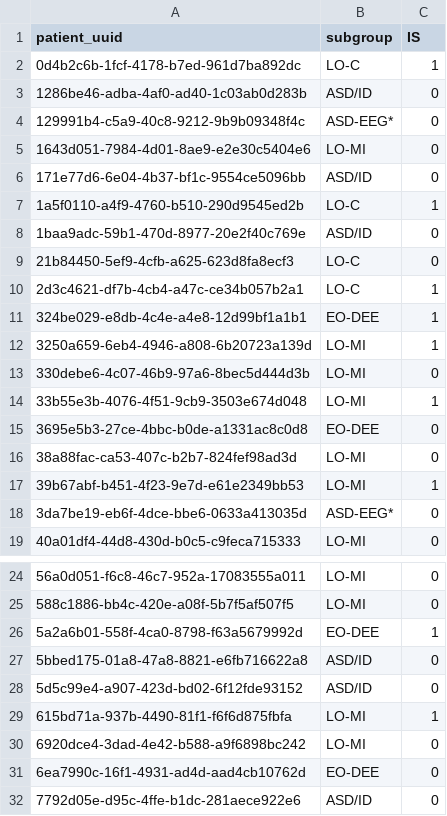
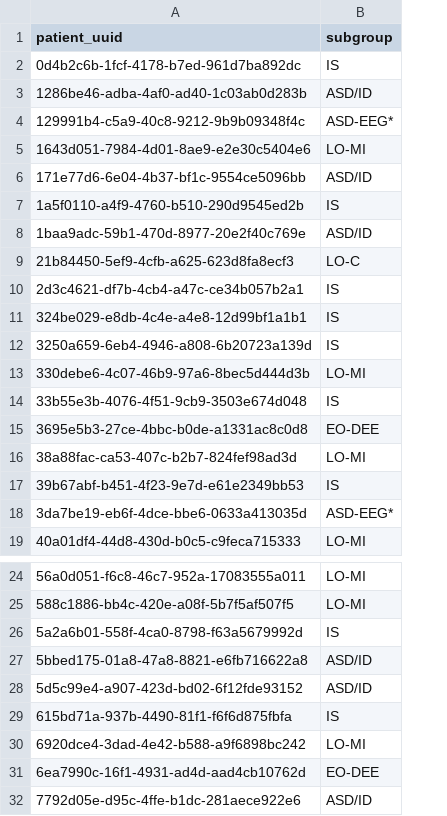
Before and after one commit to KiranSmelser/citizen-scn2a, a CSV file: data/classifiers/subgroups_v2.csv, drawn as a sheet; only a part is shown, gaps mark what is left out; the diff covers the shown part only; the diff names each change by its address in the sheet, - before the commit and + after, or states it on an @@ line.

Commit message:
updated code to use new patient subgroups

```diff
--- a/data/classifiers/subgroups_v2.csv
+++ b/data/classifiers/subgroups_v2.csv
-column C (IS), rows 2-19: 1 | 0 | 0 | 0 | 0 | 1 | 0 | 0 | 1 | 1 | 1 | 0 | 1 | 0 | 0 | 1 | 0 | 0; rows 24-32: 0 | 0 | 1 | 0 | 0 | 1 | 0 | 0 | 0
-B2 (subgroup): LO-C
+B2 (subgroup): IS
-B7 (subgroup): LO-C
+B7 (subgroup): IS
-B10 (subgroup): LO-C
+B10 (subgroup): IS
-B11 (subgroup): EO-DEE
+B11 (subgroup): IS
-B12 (subgroup): LO-MI
+B12 (subgroup): IS
-B14 (subgroup): LO-MI
+B14 (subgroup): IS
-B17 (subgroup): LO-MI
+B17 (subgroup): IS
-B26 (subgroup): EO-DEE
+B26 (subgroup): IS
-B29 (subgroup): LO-MI
+B29 (subgroup): IS
```
Also changed, not shown: 8 edited cells elsewhere in this file, data/processed/all_patients/1yr_clusters.csv, data/processed/all_patients/3yr_clusters.csv, 21 other files.
